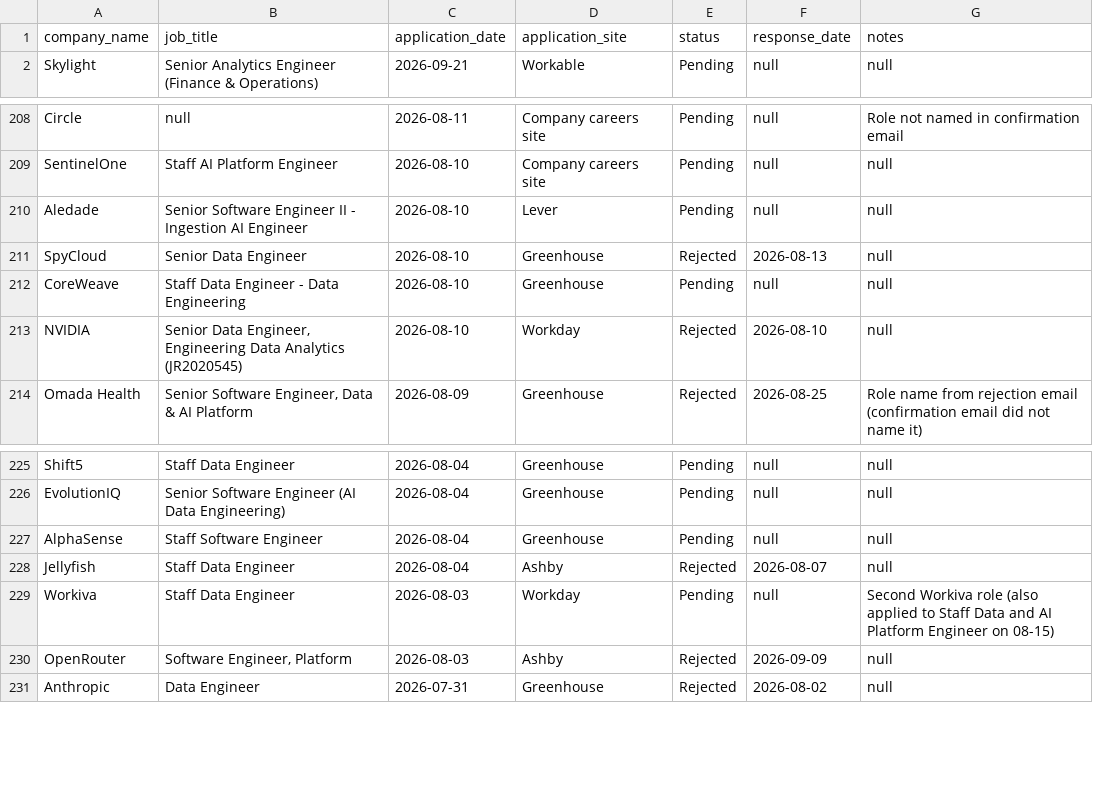
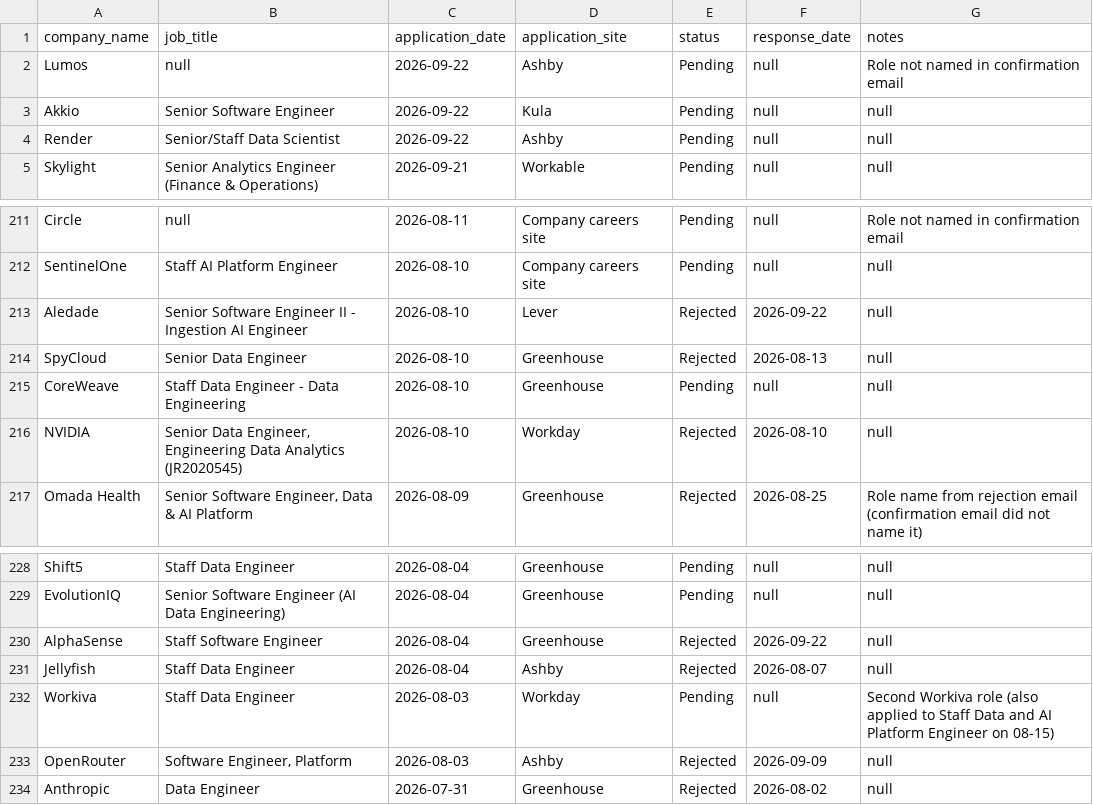
Before and after one commit to sandervw/job-search, a CSV file: job_applications.csv, drawn as a sheet; only a part is shown, gaps mark what is left out.

```diff
--- a/job_applications.csv
+++ b/job_applications.csv
@@ -1,2 +1,5 @@
 company_name,job_title,application_date,application_site,status,response_date,notes
+Lumos,null,2026-09-22,Ashby,Pending,null,Role not named in confirmation email
+Akkio,Senior Software Engineer,2026-09-22,Kula,Pending,null,null
+Render,Senior/Staff Data Scientist,2026-09-22,Ashby,Pending,null,null
 Skylight,Senior Analytics Engineer (Finance & Operations),2026-09-21,Workable,Pending,null,null
@@ -209,3 +212,3 @@ Circle,null,2026-08-11,Company careers site,Pending,null,Role not named in confi
 SentinelOne,Staff AI Platform Engineer,2026-08-10,Company careers site,Pending,null,null
-Aledade,Senior Software Engineer II - Ingestion AI Engineer,2026-08-10,Lever,Pending,null,null
+Aledade,Senior Software Engineer II - Ingestion AI Engineer,2026-08-10,Lever,Rejected,2026-09-22,null
 SpyCloud,Senior Data Engineer,2026-08-10,Greenhouse,Rejected,2026-08-13,null
@@ -226,3 +229,3 @@ Shift5,Staff Data Engineer,2026-08-04,Greenhouse,Pending,null,null
 EvolutionIQ,Senior Software Engineer (AI Data Engineering),2026-08-04,Greenhouse,Pending,null,null
-AlphaSense,Staff Software Engineer,2026-08-04,Greenhouse,Pending,null,null
+AlphaSense,Staff Software Engineer,2026-08-04,Greenhouse,Rejected,2026-09-22,null
 Jellyfish,Staff Data Engineer,2026-08-04,Ashby,Rejected,2026-08-07,null
```
